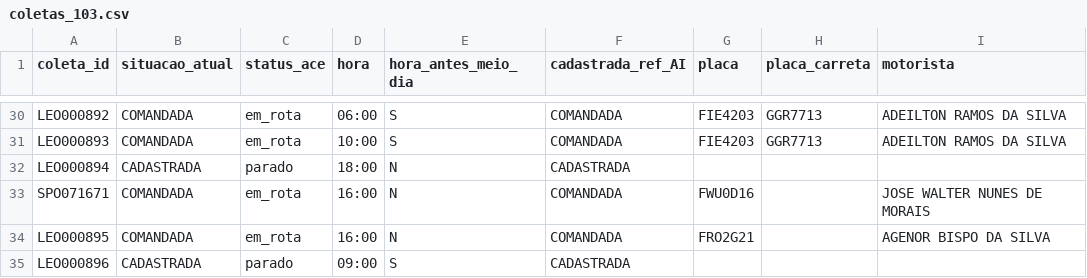
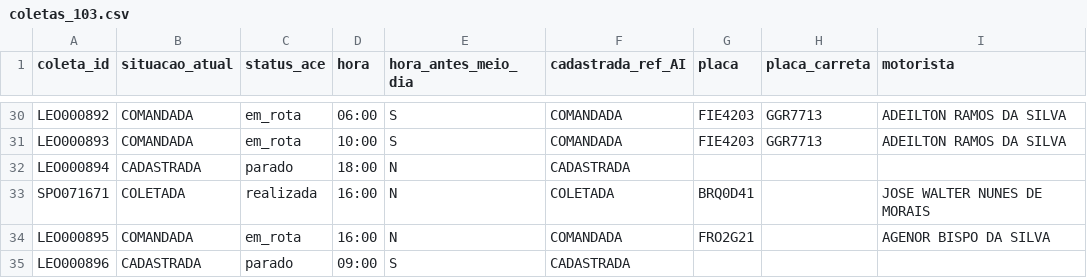
Before and after one commit to binhotransportes15/coletas-ace, a CSV file: dashboard/data/coletas_103.csv, drawn as a sheet; only a part is shown, gaps mark what is left out.

```diff
--- a/dashboard/data/coletas_103.csv
+++ b/dashboard/data/coletas_103.csv
@@ -32,3 +32,3 @@ LEO000893,COMANDADA,em_rota,10:00,S,COMANDADA,FIE4203,GGR7713,ADEILTON RAMOS DA
 LEO000894,CADASTRADA,parado,18:00,N,CADASTRADA,,,
-SPO071671,COMANDADA,em_rota,16:00,N,COMANDADA,FWU0D16,,JOSE WALTER NUNES DE MORAIS
+SPO071671,COLETADA,realizada,16:00,N,COLETADA,BRQ0D41,,JOSE WALTER NUNES DE MORAIS
 LEO000895,COMANDADA,em_rota,16:00,N,COMANDADA,FRO2G21,,AGENOR BISPO DA SILVA
```
Also changed, not shown: dashboard/data/coletas.csv, 3 other files.
